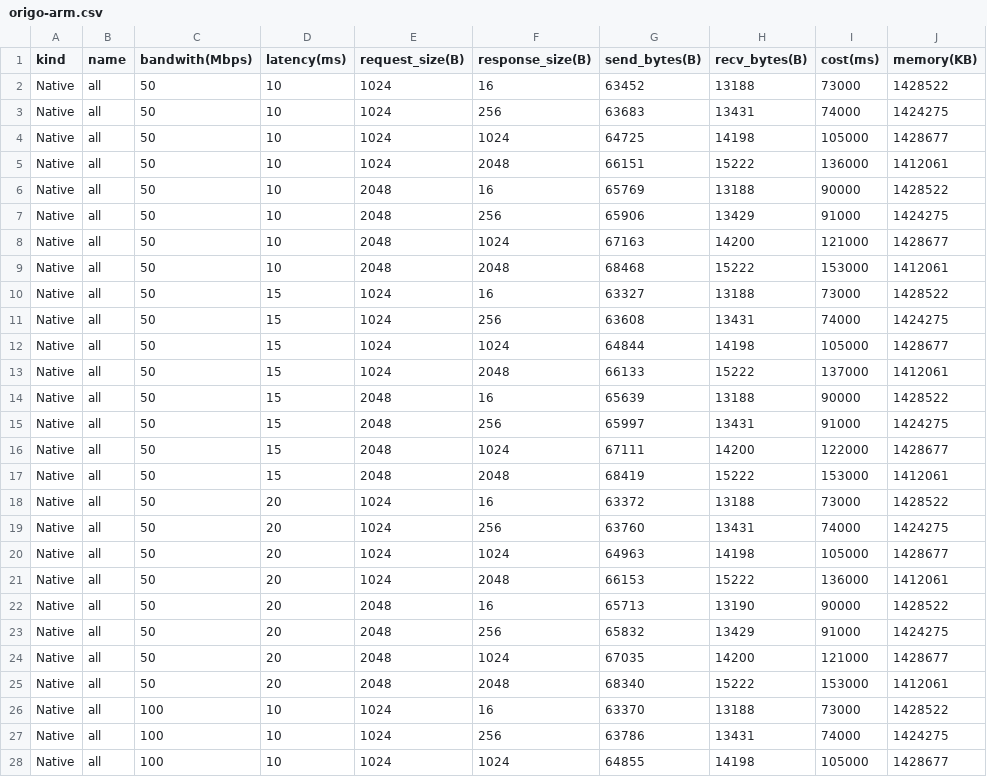
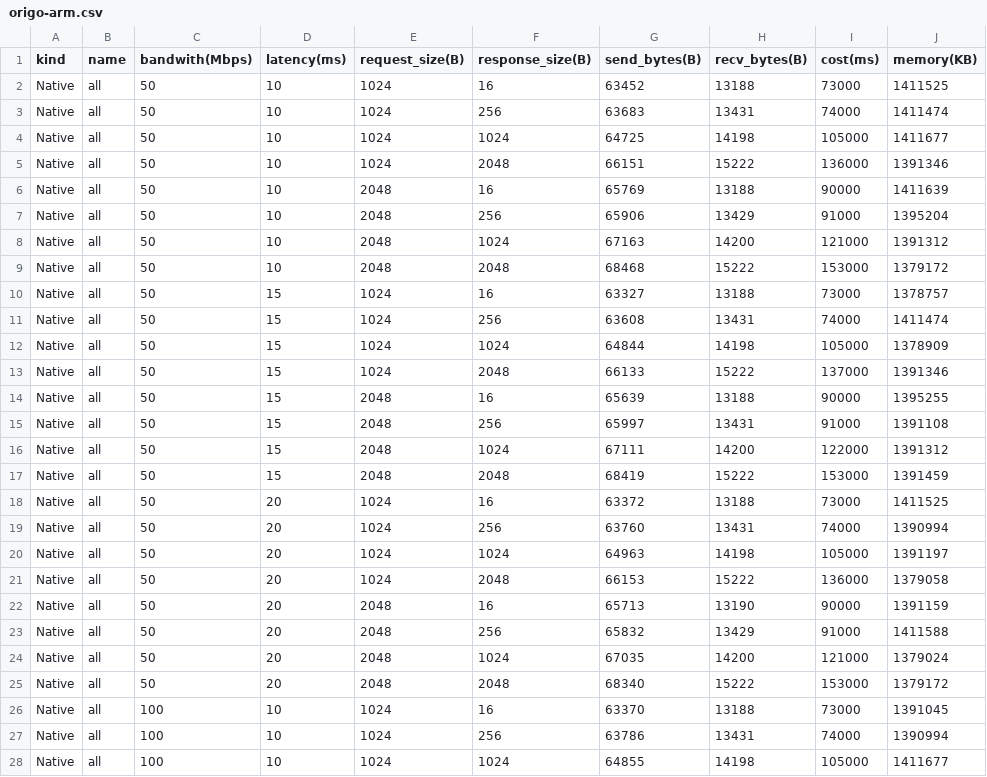
Before and after one commit to primus-labs/zktls-bench, a CSV file: bench_data/origo-arm.csv, drawn as a sheet; only a part is shown; the diff covers the shown part only.

Commit message:
update origo native memory

```diff
--- a/bench_data/origo-arm.csv
+++ b/bench_data/origo-arm.csv
@@ -1,28 +1,28 @@
 kind,name,bandwith(Mbps),latency(ms),request_size(B),response_size(B),send_bytes(B),recv_bytes(B),cost(ms),memory(KB)
-Native,all,50,10,1024,16,63452,13188,73000,1428522
-Native,all,50,10,1024,256,63683,13431,74000,1424275
-Native,all,50,10,1024,1024,64725,14198,105000,1428677
-Native,all,50,10,1024,2048,66151,15222,136000,1412061
-Native,all,50,10,2048,16,65769,13188,90000,1428522
-Native,all,50,10,2048,256,65906,13429,91000,1424275
-Native,all,50,10,2048,1024,67163,14200,121000,1428677
-Native,all,50,10,2048,2048,68468,15222,153000,1412061
-Native,all,50,15,1024,16,63327,13188,73000,1428522
-Native,all,50,15,1024,256,63608,13431,74000,1424275
-Native,all,50,15,1024,1024,64844,14198,105000,1428677
-Native,all,50,15,1024,2048,66133,15222,137000,1412061
-Native,all,50,15,2048,16,65639,13188,90000,1428522
-Native,all,50,15,2048,256,65997,13431,91000,1424275
-Native,all,50,15,2048,1024,67111,14200,122000,1428677
-Native,all,50,15,2048,2048,68419,15222,153000,1412061
-Native,all,50,20,1024,16,63372,13188,73000,1428522
-Native,all,50,20,1024,256,63760,13431,74000,1424275
-Native,all,50,20,1024,1024,64963,14198,105000,1428677
-Native,all,50,20,1024,2048,66153,15222,136000,1412061
-Native,all,50,20,2048,16,65713,13190,90000,1428522
-Native,all,50,20,2048,256,65832,13429,91000,1424275
-Native,all,50,20,2048,1024,67035,14200,121000,1428677
-Native,all,50,20,2048,2048,68340,15222,153000,1412061
-Native,all,100,10,1024,16,63370,13188,73000,1428522
-Native,all,100,10,1024,256,63786,13431,74000,1424275
-Native,all,100,10,1024,1024,64855,14198,105000,1428677
+Native,all,50,10,1024,16,63452,13188,73000,1411525
+Native,all,50,10,1024,256,63683,13431,74000,1411474
+Native,all,50,10,1024,1024,64725,14198,105000,1411677
+Native,all,50,10,1024,2048,66151,15222,136000,1391346
+Native,all,50,10,2048,16,65769,13188,90000,1411639
+Native,all,50,10,2048,256,65906,13429,91000,1395204
+Native,all,50,10,2048,1024,67163,14200,121000,1391312
+Native,all,50,10,2048,2048,68468,15222,153000,1379172
+Native,all,50,15,1024,16,63327,13188,73000,1378757
+Native,all,50,15,1024,256,63608,13431,74000,1411474
+Native,all,50,15,1024,1024,64844,14198,105000,1378909
+Native,all,50,15,1024,2048,66133,15222,137000,1391346
+Native,all,50,15,2048,16,65639,13188,90000,1395255
+Native,all,50,15,2048,256,65997,13431,91000,1391108
+Native,all,50,15,2048,1024,67111,14200,122000,1391312
+Native,all,50,15,2048,2048,68419,15222,153000,1391459
+Native,all,50,20,1024,16,63372,13188,73000,1411525
+Native,all,50,20,1024,256,63760,13431,74000,1390994
+Native,all,50,20,1024,1024,64963,14198,105000,1391197
+Native,all,50,20,1024,2048,66153,15222,136000,1379058
+Native,all,50,20,2048,16,65713,13190,90000,1391159
+Native,all,50,20,2048,256,65832,13429,91000,1411588
+Native,all,50,20,2048,1024,67035,14200,121000,1379024
+Native,all,50,20,2048,2048,68340,15222,153000,1379172
+Native,all,100,10,1024,16,63370,13188,73000,1391045
+Native,all,100,10,1024,256,63786,13431,74000,1390994
+Native,all,100,10,1024,1024,64855,14198,105000,1411677
```
Also changed, not shown: 45 edited cells elsewhere in this file, bench_data/origo-x86.csv.
